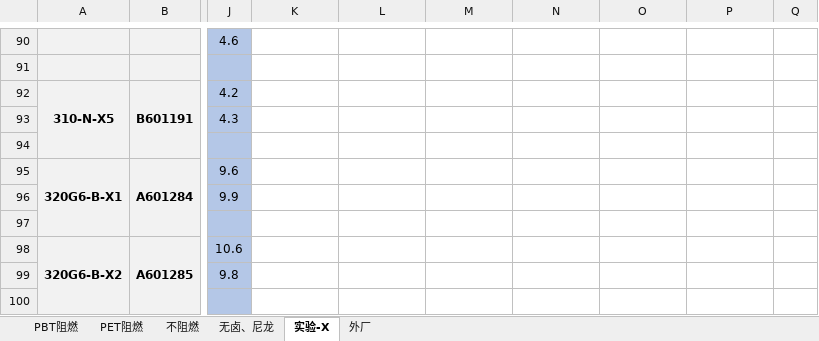
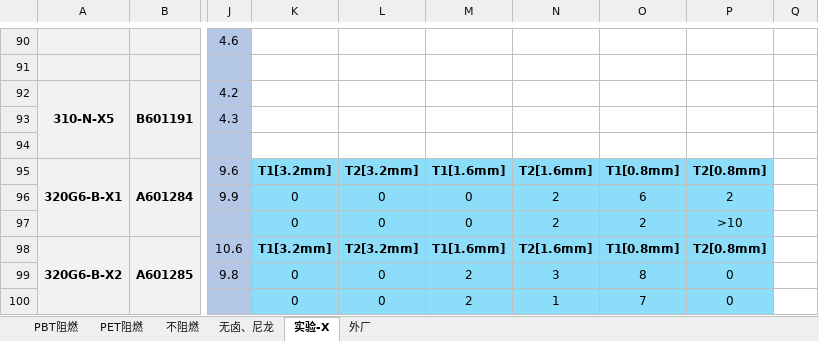
Before and after one commit to 13075061852/Gj_NewText, an Excel workbook: 测试数据.xlsx, sheet 实验-X, drawn as a sheet; only a part is shown, gaps mark what is left out; values as stored, in another font and other column widths than the file's, no borders; the diff names each change by its address in the sheet, - before the commit and + after, or states it on an @@ line.

Commit message:
Update 测试数据.xlsx

```diff
--- a/测试数据.xlsx (sheet 实验-X)
+++ b/测试数据.xlsx (sheet 实验-X)
-K95: (empty)
+K95: T1[3.2mm]
-K95:P100 fill: none
+K95:P100 fill: #8CDDFA
-L95: (empty)
+L95: T2[3.2mm]
-M95: (empty)
+M95: T1[1.6mm]
-N95: (empty)
+N95: T2[1.6mm]
-O95: (empty)
+O95: T1[0.8mm]
-P95: (empty)
+P95: T2[0.8mm]
-K96:K97: (empty)
+K96:K97: 0
-L96:L97: (empty)
+L96:L97: 0
-M96:M97: (empty)
+M96:M97: 0
-N96:N97: (empty)
+N96:N97: 2
-O96: (empty)
+O96: 6
-P96: (empty)
+P96: 2
-O97: (empty)
+O97: 2
-P97: (empty)
+P97: >10
-K98: (empty)
+K98: T1[3.2mm]
-L98: (empty)
+L98: T2[3.2mm]
-M98: (empty)
+M98: T1[1.6mm]
-N98: (empty)
+N98: T2[1.6mm]
-O98: (empty)
+O98: T1[0.8mm]
-P98: (empty)
+P98: T2[0.8mm]
-K99:K100: (empty)
+K99:K100: 0
-L99:L100: (empty)
+L99:L100: 0
-M99:M100: (empty)
+M99:M100: 2
-N99: (empty)
+N99: 3
-O99: (empty)
+O99: 8
-P99:P100: (empty)
+P99:P100: 0
-N100: (empty)
+N100: 1
-O100: (empty)
+O100: 7
```
Also changed, not shown: sheet PBT阻燃.
